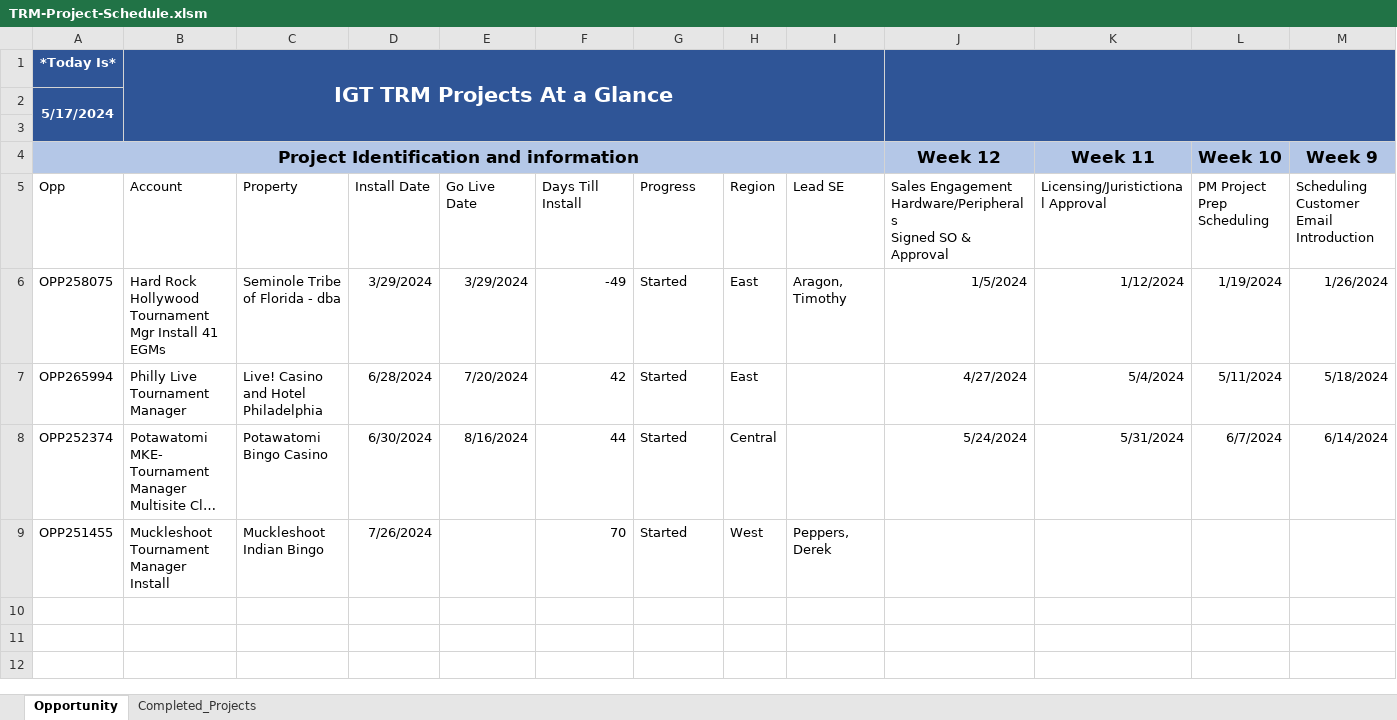
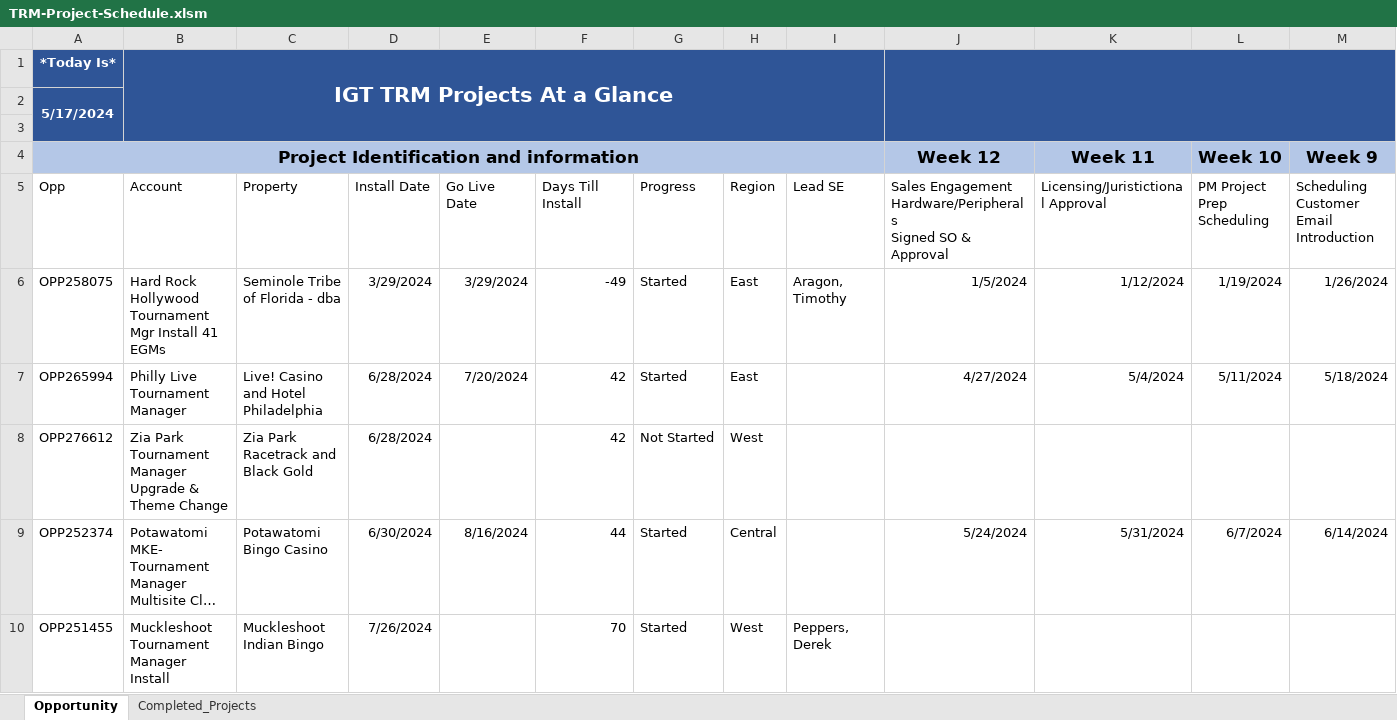
Before and after one commit to AragonTi/TRM-ProjectMaker, an Excel workbook: TRM-Project-Schedule.xlsm, sheet Opportunity, drawn as a sheet; only a part is shown; long unchanged cells end in …; values as stored, in another font and other column widths than the file's, no borders; conditional formats and table styles not drawn; rows hold the shown columns only; the diff names each change by its address in the sheet, - before the commit and + after, or states it on an @@ line.

```diff
--- a/TRM-Project-Schedule.xlsm (sheet Opportunity)
+++ b/TRM-Project-Schedule.xlsm (sheet Opportunity)
+row 8: OPP276612 | Zia Park Tournament Manager Upgrade & Theme Change | Zia Park Racetrack and Black Gold | 6/28/2024 |  | 42 | Not Started | West
```
Also changed, not shown: 1 other file.
